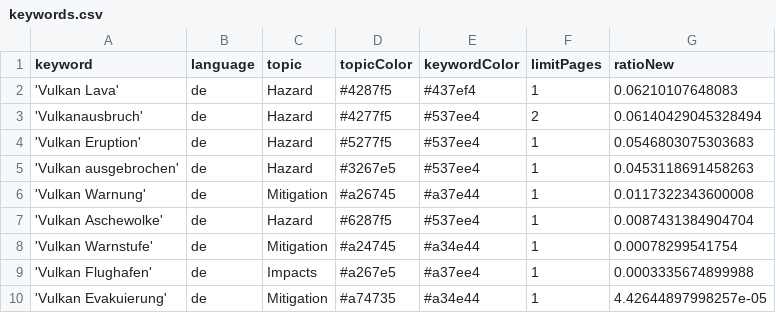
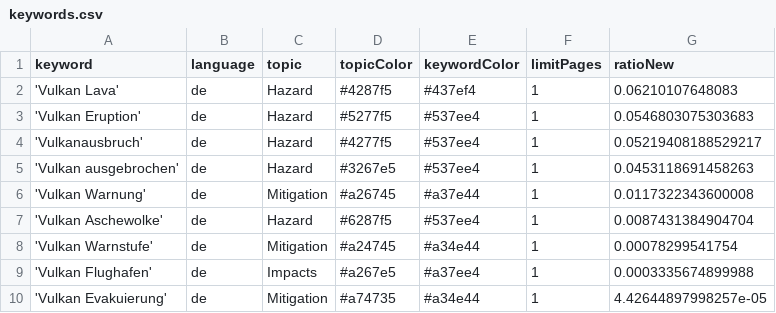
Before and after one commit to paularicarda-news/VolcanoIsComing, a CSV file: keywords.csv, drawn as a sheet.

Commit message:
Commit from GitHub Actions (harvest:0.0)

```diff
--- a/keywords.csv
+++ b/keywords.csv
@@ -2,4 +2,4 @@ keyword,language,topic,topicColor,keywordColor,limitPages,ratioNew
 'Vulkan Lava',de,Hazard,#4287f5,#437ef4,1,0.06210107648083
-'Vulkanausbruch',de,Hazard,#4277f5,#537ee4,2,0.06140429045328494
 'Vulkan Eruption',de,Hazard,#5277f5,#537ee4,1,0.0546803075303683
+'Vulkanausbruch',de,Hazard,#4277f5,#537ee4,1,0.05219408188529217
 'Vulkan ausgebrochen',de,Hazard,#3267e5,#537ee4,1,0.0453118691458263
```
